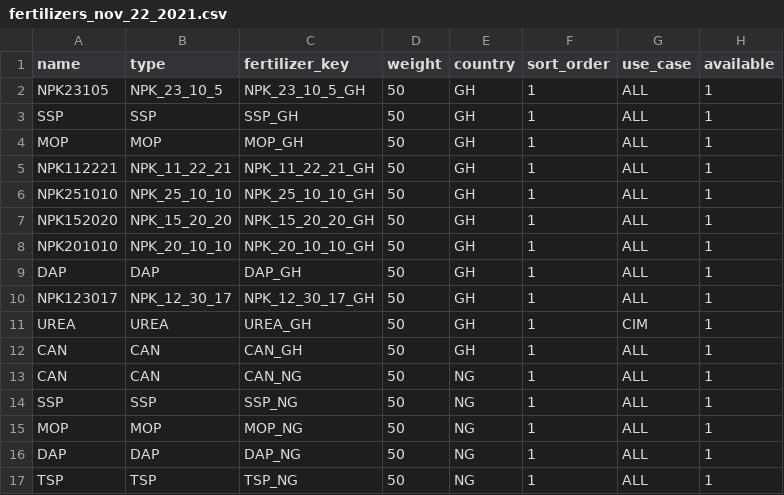
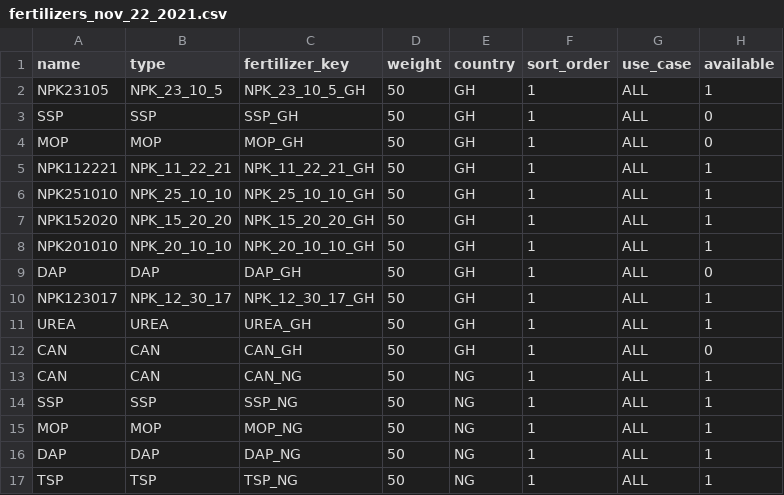
Before and after one commit to IITA-AKILIMO/akilimo-api, a CSV file: migrations/src/main/resources/liquibase/changelog/data/fertilizers_nov_22_2021.csv, drawn as a sheet; only a part is shown; the diff names each change by its address in the sheet, - before the commit and + after, or states it on an @@ line.

```diff
--- a/migrations/src/main/resources/liquibase/changelog/data/fertilizers_nov_22_2021.csv
+++ b/migrations/src/main/resources/liquibase/changelog/data/fertilizers_nov_22_2021.csv
-H3:H4 (available): 1
+H3:H4 (available): 0
-H9 (available): 1
+H9 (available): 0
-G11 (use_case): CIM
+G11 (use_case): ALL
-H12 (available): 1
+H12 (available): 0
```
Also changed, not shown: migrations/src/main/resources/liquibase/changelog/data/ghana_fertilizer_list.csv, 14 other files.
